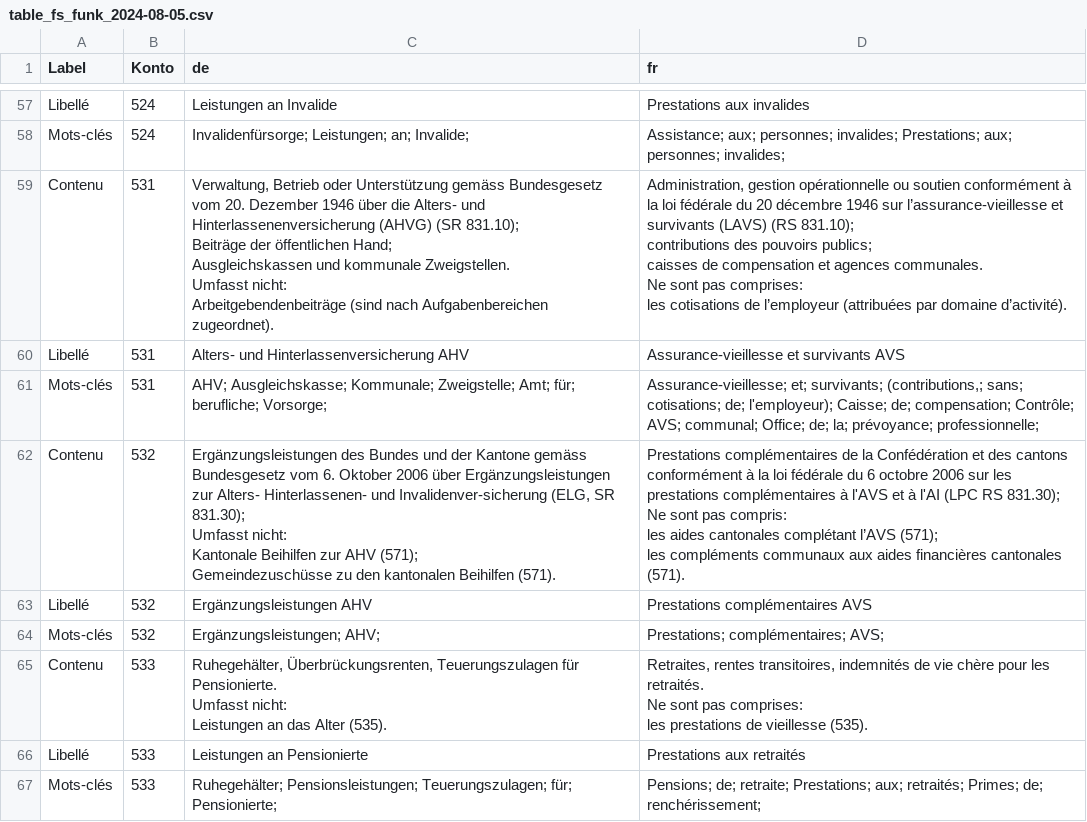
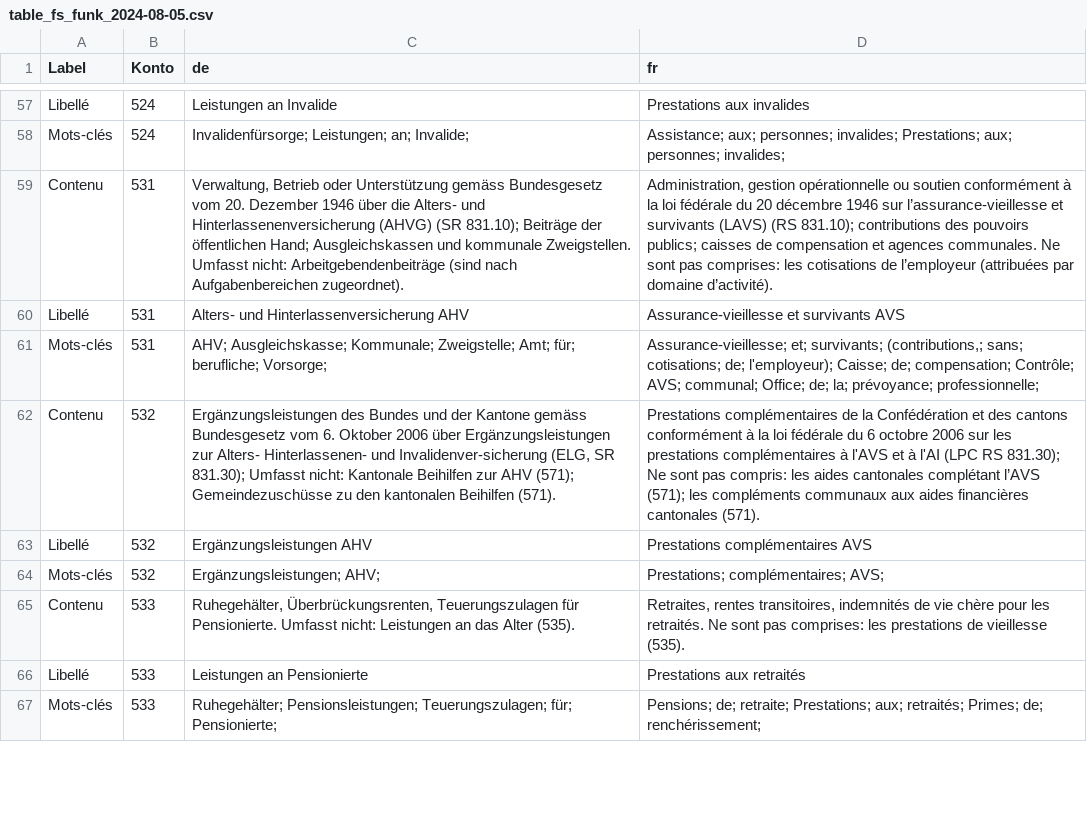
Before and after one commit to adamolim/webscraping_fs, a CSV file: output/table_fs_funk_2024-08-05.csv, drawn as a sheet; only a part is shown, gaps mark what is left out; the diff covers the shown part only; the diff names each change by its address in the sheet, - before the commit and + after, or states it on an @@ line.

```diff
--- a/output/table_fs_funk_2024-08-05.csv
+++ b/output/table_fs_funk_2024-08-05.csv
-C59 (de): …Aufgabenbereichen zugeordnet).
+C59 (de): …Aufgabenbereichen zugeordnet).
-D59 (fr): …domaine d’activité).
+D59 (fr): …domaine d’activité).
-C62 (de): …Beihilfen (571).
+C62 (de): …Beihilfen (571).
-D62 (fr): …cantonales (571).
+D62 (fr): …cantonales (571).
-C65 (de): …Alter (535).
+C65 (de): …Alter (535).
-D65 (fr): …vieillesse (535).
+D65 (fr): …vieillesse (535).
```
Also changed, not shown: 44 edited cells elsewhere in this file, 1 other file.
